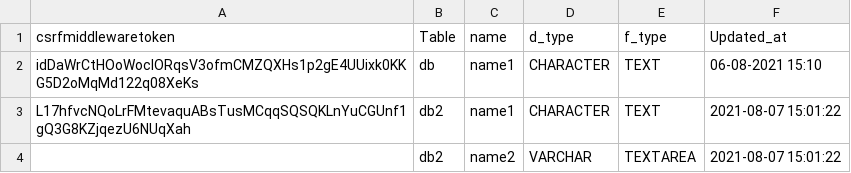
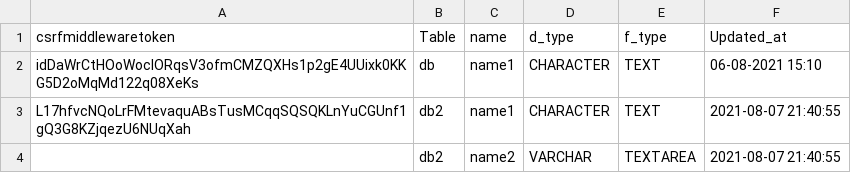
Before and after one commit to nikhil73533/Internship-project, a CSV file: Internship_Project/CRUD.csv, drawn as a sheet.

```diff
--- a/Internship_Project/CRUD.csv
+++ b/Internship_Project/CRUD.csv
@@ -2,3 +2,3 @@ csrfmiddlewaretoken,Table,name,d_type,f_type,Updated_at
 idDaWrCtHOoWocIORqsV3ofmCMZQXHs1p2gE4UUixk0KKG5D2oMqMd122q08XeKs,db,name1,CHARACTER,TEXT,06-08-2021 15:10
-L17hfvcNQoLrFMtevaquABsTusMCqqSQSQKLnYuCGUnf1gQ3G8KZjqezU6NUqXah,db2,name1,CHARACTER,TEXT,2021-08-07 15:01:22
-,db2,name2,VARCHAR,TEXTAREA,2021-08-07 15:01:22
+L17hfvcNQoLrFMtevaquABsTusMCqqSQSQKLnYuCGUnf1gQ3G8KZjqezU6NUqXah,db2,name1,CHARACTER,TEXT,2021-08-07 21:40:55
+,db2,name2,VARCHAR,TEXTAREA,2021-08-07 21:40:55
```
Also changed, not shown: 7 other files.
